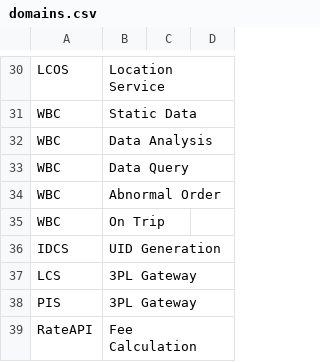
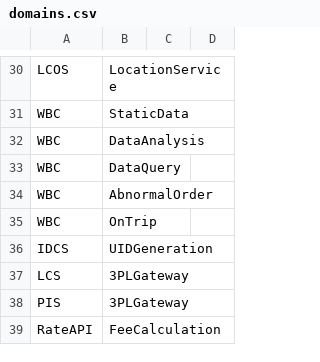
Before and after one commit to xfork24/callchain, a CSV file: domains.csv, drawn as a sheet; only a part is shown, gaps mark what is left out; the diff covers the shown part only; the diff names each change by its address in the sheet, - before the commit and + after, or states it on an @@ line.

```diff
--- a/domains.csv
+++ b/domains.csv
-B30: Location Service
+B30: LocationService
-B31: Static Data
+B31: StaticData
-B32: Data Analysis
+B32: DataAnalysis
-B33: Data Query
+B33: DataQuery
-B34: Abnormal Order
+B34: AbnormalOrder
-B35: On Trip
+B35: OnTrip
-B36: UID Generation
+B36: UIDGeneration
-B37:B38: 3PL Gateway
+B37:B38: 3PLGateway
-B39: Fee Calculation
+B39: FeeCalculation
```
Also changed, not shown: 17 edited cells elsewhere in this file, rules.csv, 2 other files.
